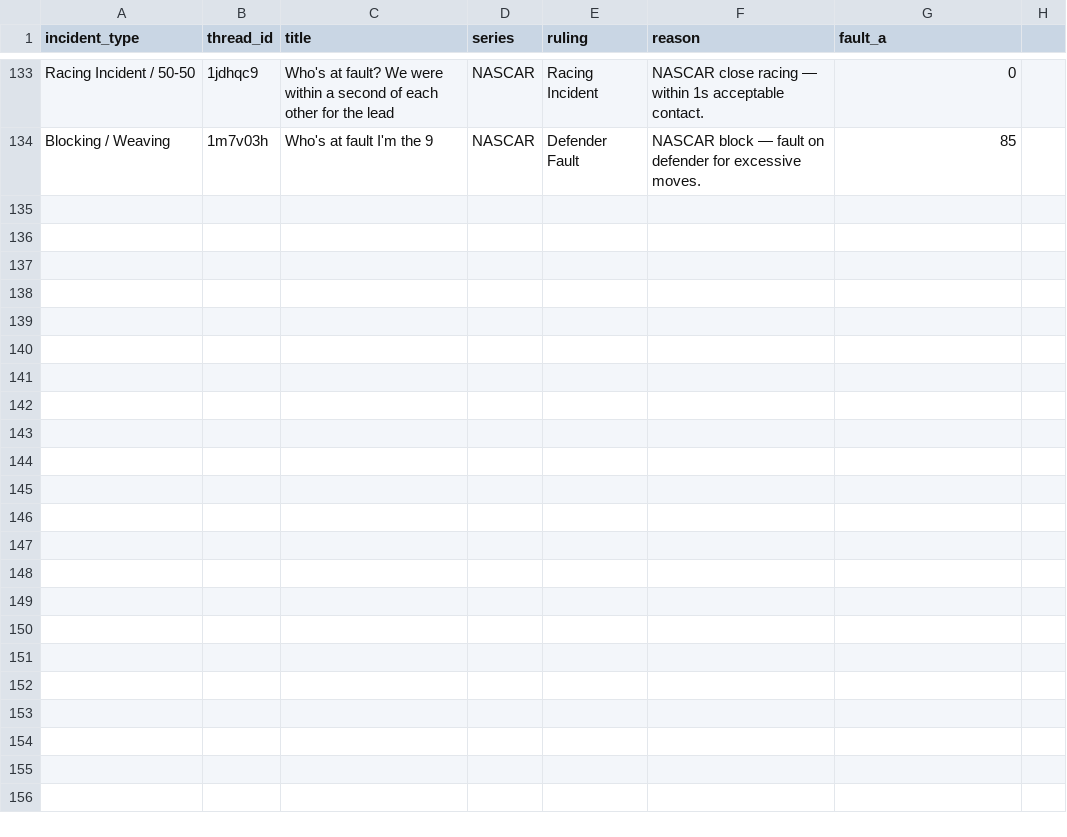
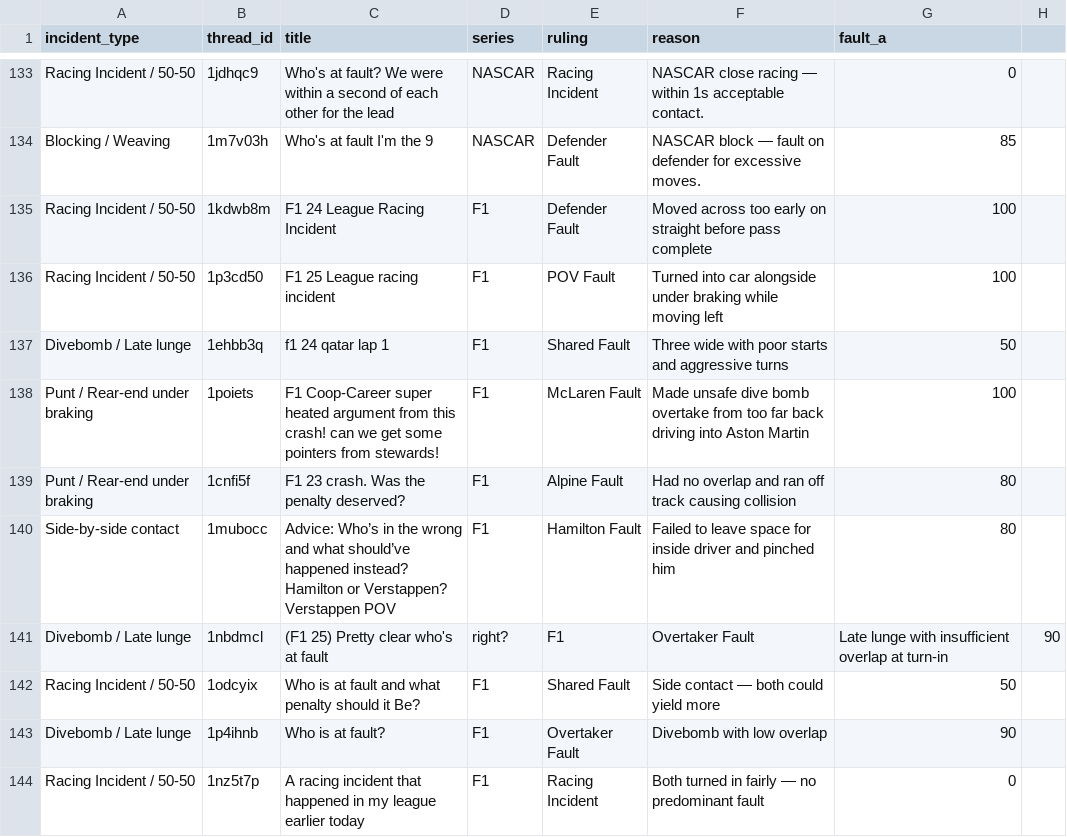
Before and after one commit to eggimann547/thesimracingstewardsV3, a CSV file: public/precedents_real.csv, drawn as a sheet; only a part is shown, gaps mark what is left out; the diff names each change by its address in the sheet, - before the commit and + after, or states it on an @@ line.

Commit message:
Update precedents_real.csv

```diff
--- a/public/precedents_real.csv
+++ b/public/precedents_real.csv
+row 135: Racing Incident / 50-50 | 1kdwb8m | F1 24 League Racing Incident | F1 | Defender Fault | Moved across too early on straight before pass complete | 100
+row 136: Racing Incident / 50-50 | 1p3cd50 | F1 25 League racing incident | F1 | POV Fault | Turned into car alongside under braking while moving left | 100
+row 137: Divebomb / Late lunge | 1ehbb3q | f1 24 qatar lap 1 | F1 | Shared Fault | Three wide with poor starts and aggressive turns | 50
+row 138: Punt / Rear-end under braking | 1poiets | F1 Coop-Career super heated argument from this crash! can we get some pointers from stewards! | F1 | McLaren Fault | Made unsafe dive bomb overtake from too far back driving into Aston Martin | 100
+row 139: Punt / Rear-end under braking | 1cnfi5f | F1 23 crash. Was the penalty deserved? | F1 | Alpine Fault | Had no overlap and ran off track causing collision | 80
+row 140: Side-by-side contact | 1mubocc | Advice: Who’s in the wrong and what should’ve happened instead? Hamilton or Verstappen? Verstappen POV | F1 | Hamilton Fault | Failed to leave space for inside driver and pinched him | 80
+row 141: Divebomb / Late lunge | 1nbdmcl | (F1 25) Pretty clear who's at fault | right? | F1 | Overtaker Fault | Late lunge with insufficient overlap at turn-in | 90
+row 142: Racing Incident / 50-50 | 1odcyix | Who is at fault and what penalty should it Be? | F1 | Shared Fault | Side contact — both could yield more | 50
+row 143: Divebomb / Late lunge | 1p4ihnb | Who is at fault? | F1 | Overtaker Fault | Divebomb with low overlap | 90
+row 144: Racing Incident / 50-50 | 1nz5t7p | A racing incident that happened in my league earlier today | F1 | Racing Incident | Both turned in fairly — no predominant fault | 0
```
